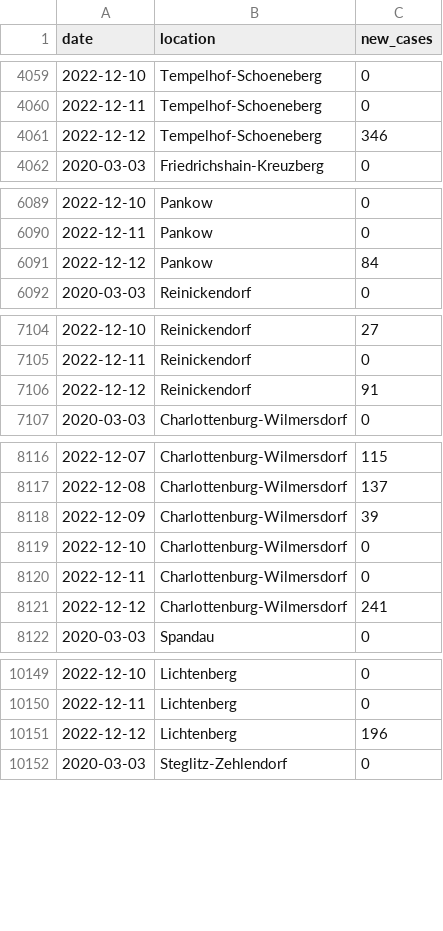
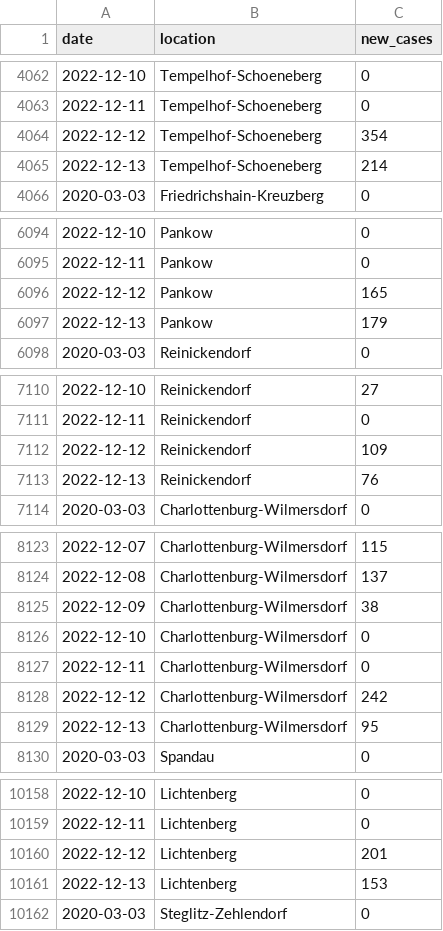
Before and after one commit to bjornpiltz/covid_berlin, a CSV file: LAGeSo.csv, drawn as a sheet; only a part is shown, gaps mark what is left out; the diff covers the shown part only.

```diff
--- a/LAGeSo.csv
+++ b/LAGeSo.csv
@@ -4060,3 +4063,4 @@ date,location,new_cases
 2022-12-11,Tempelhof-Schoeneberg,0
-2022-12-12,Tempelhof-Schoeneberg,346
+2022-12-12,Tempelhof-Schoeneberg,354
+2022-12-13,Tempelhof-Schoeneberg,214
 2020-03-03,Friedrichshain-Kreuzberg,0
@@ -6090,3 +6095,4 @@ date,location,new_cases
 2022-12-11,Pankow,0
-2022-12-12,Pankow,84
+2022-12-12,Pankow,165
+2022-12-13,Pankow,179
 2020-03-03,Reinickendorf,0
@@ -7105,3 +7111,4 @@ date,location,new_cases
 2022-12-11,Reinickendorf,0
-2022-12-12,Reinickendorf,91
+2022-12-12,Reinickendorf,109
+2022-12-13,Reinickendorf,76
 2020-03-03,Charlottenburg-Wilmersdorf,0
@@ -8117,6 +8124,7 @@ date,location,new_cases
 2022-12-08,Charlottenburg-Wilmersdorf,137
-2022-12-09,Charlottenburg-Wilmersdorf,39
+2022-12-09,Charlottenburg-Wilmersdorf,38
 2022-12-10,Charlottenburg-Wilmersdorf,0
 2022-12-11,Charlottenburg-Wilmersdorf,0
-2022-12-12,Charlottenburg-Wilmersdorf,241
+2022-12-12,Charlottenburg-Wilmersdorf,242
+2022-12-13,Charlottenburg-Wilmersdorf,95
 2020-03-03,Spandau,0
@@ -10150,3 +10159,4 @@ date,location,new_cases
 2022-12-11,Lichtenberg,0
-2022-12-12,Lichtenberg,196
+2022-12-12,Lichtenberg,201
+2022-12-13,Lichtenberg,153
 2020-03-03,Steglitz-Zehlendorf,0
```
Also changed, not shown: 7 added rows and 32 edited cells elsewhere in this file.
